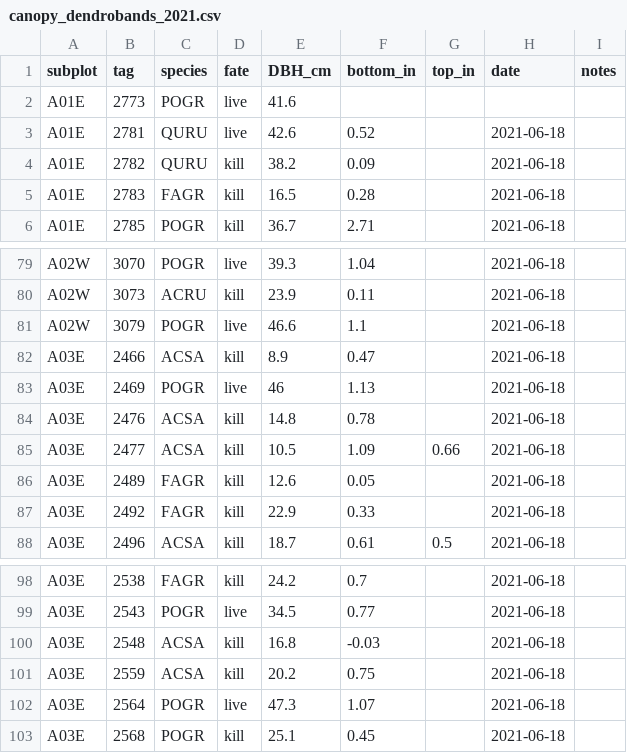
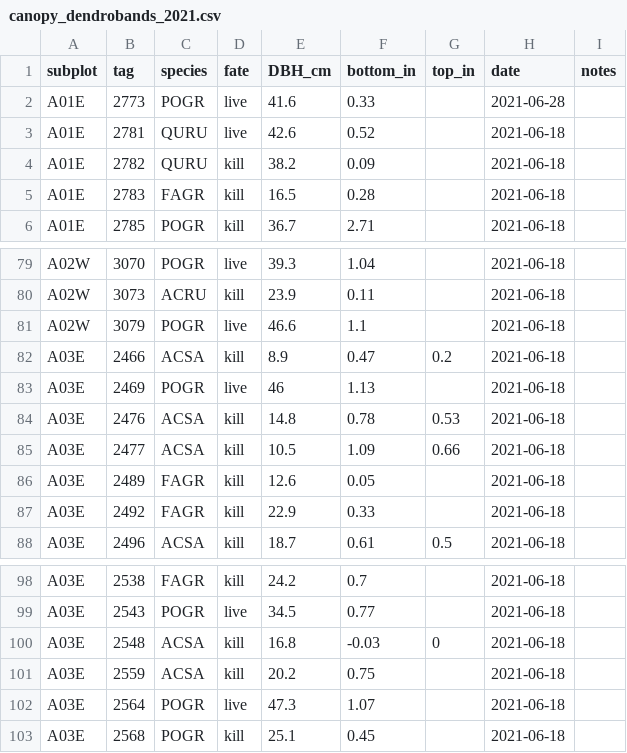
Before and after one commit to KMNiedermaier/Kerstin-ANPPw_FoRTE_R, a CSV file: 2021_data/canopy_dendrobands_2021.csv, drawn as a sheet; only a part is shown, gaps mark what is left out.

```diff
--- a/2021_data/canopy_dendrobands_2021.csv
+++ b/2021_data/canopy_dendrobands_2021.csv
@@ -1,3 +1,3 @@
 subplot,tag,species,fate,DBH_cm,bottom_in,top_in,date,notes
-A01E,2773,POGR,live,41.6,,,,
+A01E,2773,POGR,live,41.6,0.33,,2021-06-28,
 A01E,2781,QURU,live,42.6,0.52,,2021-06-18,
@@ -81,5 +81,5 @@ A02W,3073,ACRU,kill,23.9,0.11,,2021-06-18,
 A02W,3079,POGR,live,46.6,1.1,,2021-06-18,
-A03E,2466,ACSA,kill,8.9,0.47,,2021-06-18,
+A03E,2466,ACSA,kill,8.9,0.47,0.2,2021-06-18,
 A03E,2469,POGR,live,46,1.13,,2021-06-18,
-A03E,2476,ACSA,kill,14.8,0.78,,2021-06-18,
+A03E,2476,ACSA,kill,14.8,0.78,0.53,2021-06-18,
 A03E,2477,ACSA,kill,10.5,1.09,0.66,2021-06-18,
@@ -99,3 +99,3 @@ A03E,2538,FAGR,kill,24.2,0.7,,2021-06-18,
 A03E,2543,POGR,live,34.5,0.77,,2021-06-18,
-A03E,2548,ACSA,kill,16.8,-0.03,,2021-06-18,
+A03E,2548,ACSA,kill,16.8,-0.03,0,2021-06-18,
 A03E,2559,ACSA,kill,20.2,0.75,,2021-06-18,
```
Also changed, not shown: 2021_data/subcanopy_diameter_2021.csv, 35 other files.
